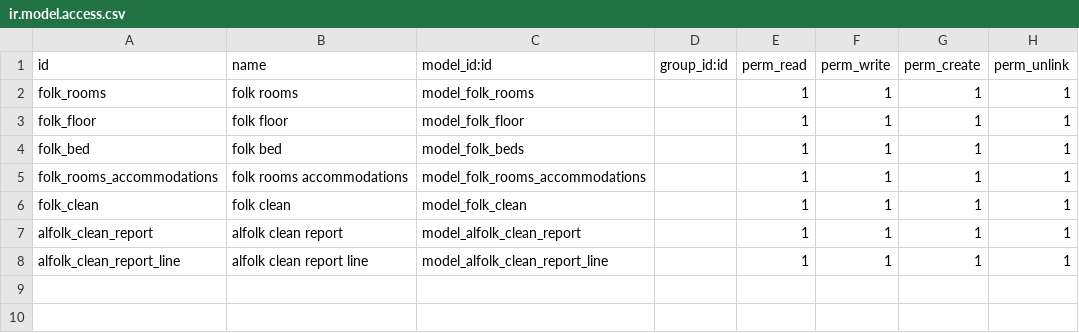
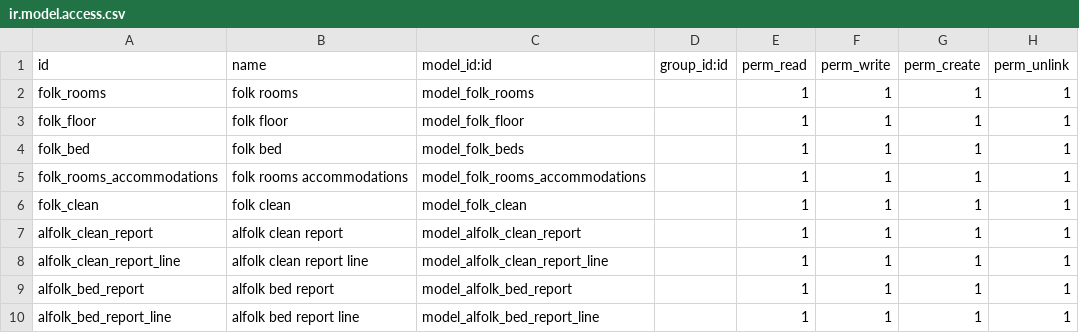
Before and after one commit to mhobas/Geo, a CSV file: room_management/security/ir.model.access.csv, drawn as a sheet; the diff names each change by its address in the sheet, - before the commit and + after, or states it on an @@ line.

```diff
--- a/room_management/security/ir.model.access.csv
+++ b/room_management/security/ir.model.access.csv
+row 9: alfolk_bed_report | alfolk bed report | model_alfolk_bed_report |  | 1 | 1 | 1 | 1
+row 10: alfolk_bed_report_line | alfolk bed report line | model_alfolk_bed_report_line |  | 1 | 1 | 1 | 1
```
Also changed, not shown: 28 other files.
